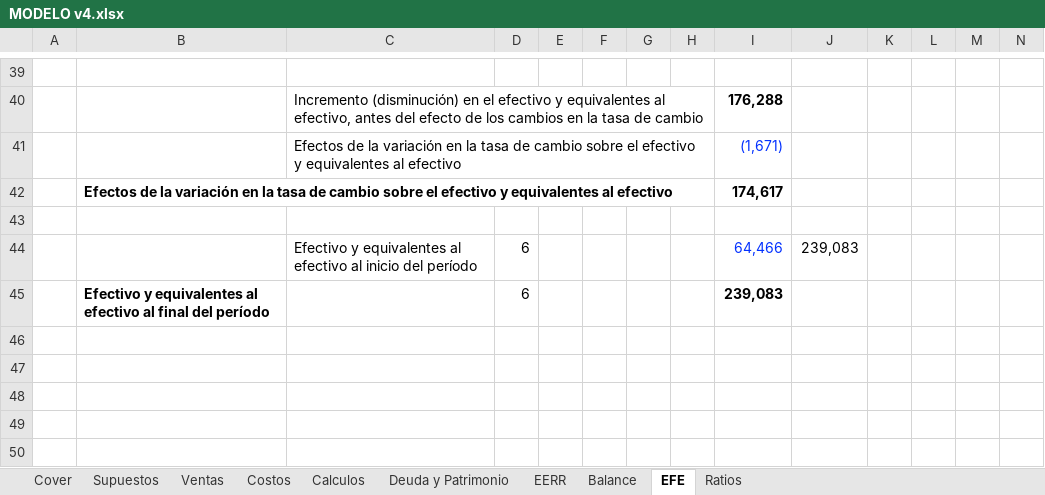
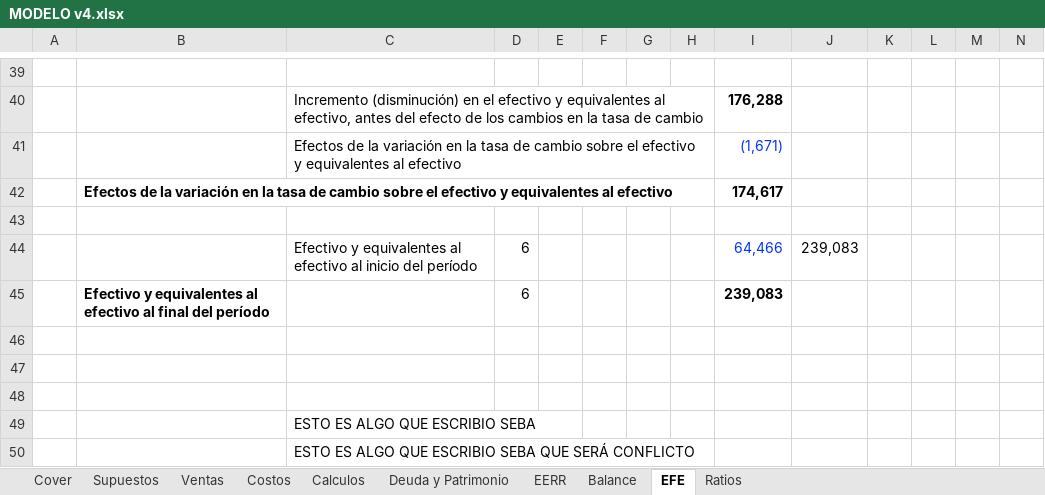
Before and after one commit to sebawarrior/Banca-de-Inversiones, an Excel workbook: MODELO v4.xlsx, sheet EFE, drawn as a sheet; only a part is shown, gaps mark what is left out; values as stored, in another font and other column widths than the file's, no borders; rows hold the shown columns only; the diff names each change by its address in the sheet, - before the commit and + after, or states it on an @@ line.

Commit message:
este es el primer commit a la rama seba

```diff
--- a/MODELO v4.xlsx (sheet EFE)
+++ b/MODELO v4.xlsx (sheet EFE)
+row 46: (empty)
+row 47: (empty)
+row 48: (empty)
+row 49:  |  | ESTO ES ALGO QUE ESCRIBIO SEBA
+row 50:  |  | ESTO ES ALGO QUE ESCRIBIO SEBA QUE SERÁ CONFLICTO
```
Also changed, not shown: charts or pictures.
